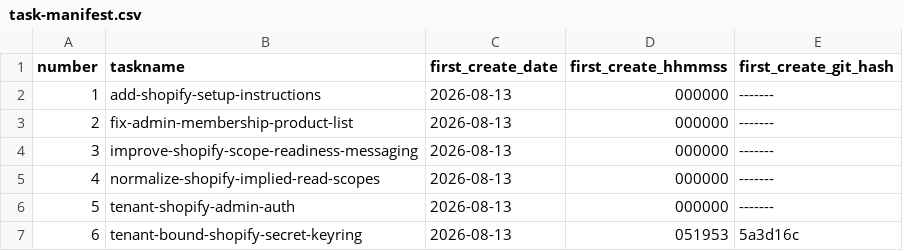
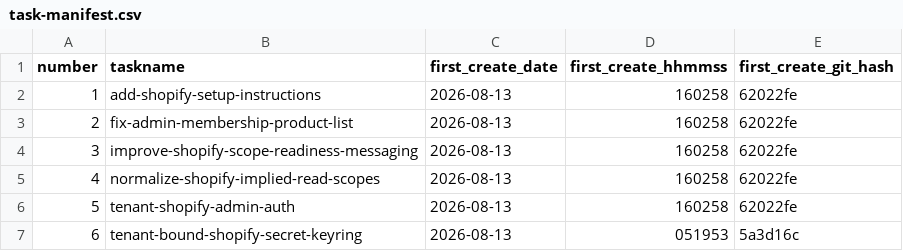
Before and after one commit to pafenorthwest/Festival, a CSV file: goals/task-manifest.csv, drawn as a sheet.

Commit message:
Update landed Shopify task metadata

```diff
--- a/goals/task-manifest.csv
+++ b/goals/task-manifest.csv
@@ -1,7 +1,7 @@
 number,taskname,first_create_date,first_create_hhmmss,first_create_git_hash
-1,add-shopify-setup-instructions,2026-08-13,000000,-------
-2,fix-admin-membership-product-list,2026-08-13,000000,-------
-3,improve-shopify-scope-readiness-messaging,2026-08-13,000000,-------
-4,normalize-shopify-implied-read-scopes,2026-08-13,000000,-------
-5,tenant-shopify-admin-auth,2026-08-13,000000,-------
+1,add-shopify-setup-instructions,2026-08-13,160258,62022fe
+2,fix-admin-membership-product-list,2026-08-13,160258,62022fe
+3,improve-shopify-scope-readiness-messaging,2026-08-13,160258,62022fe
+4,normalize-shopify-implied-read-scopes,2026-08-13,160258,62022fe
+5,tenant-shopify-admin-auth,2026-08-13,160258,62022fe
 6,tenant-bound-shopify-secret-keyring,2026-08-13,051953,5a3d16c
```
